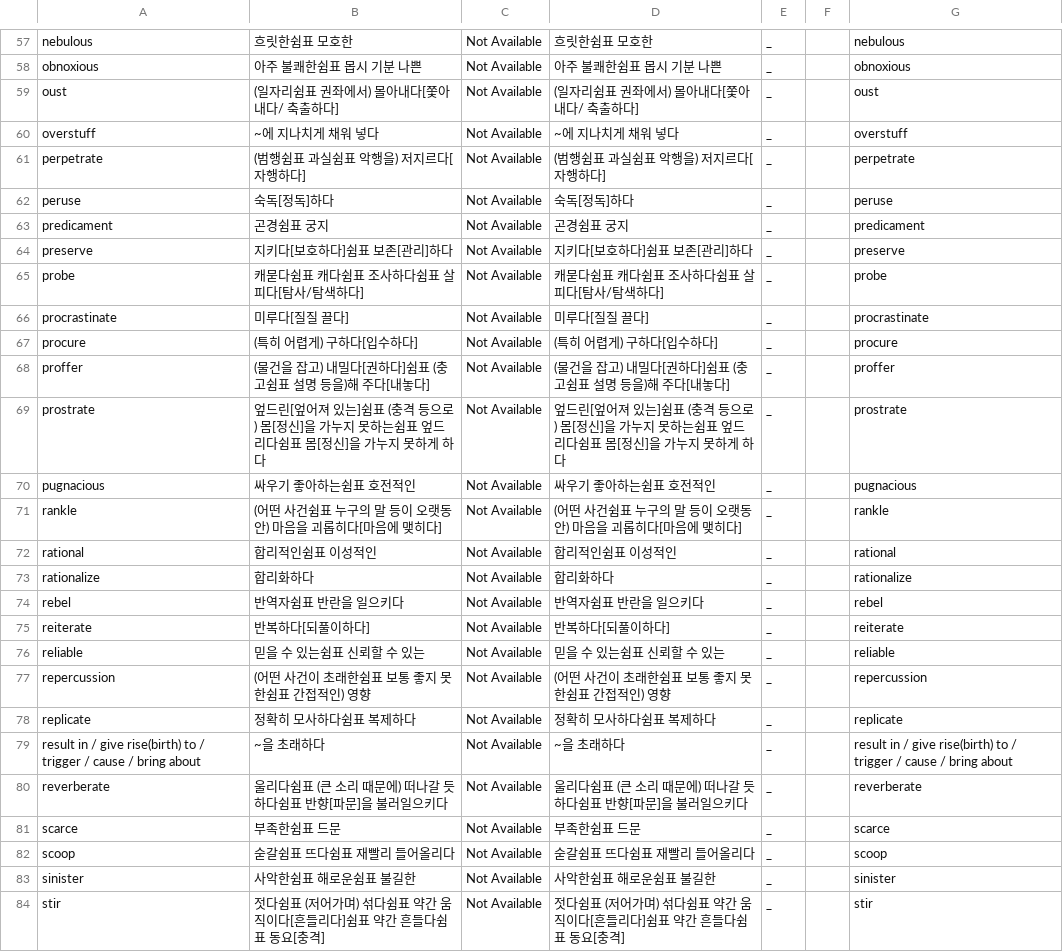
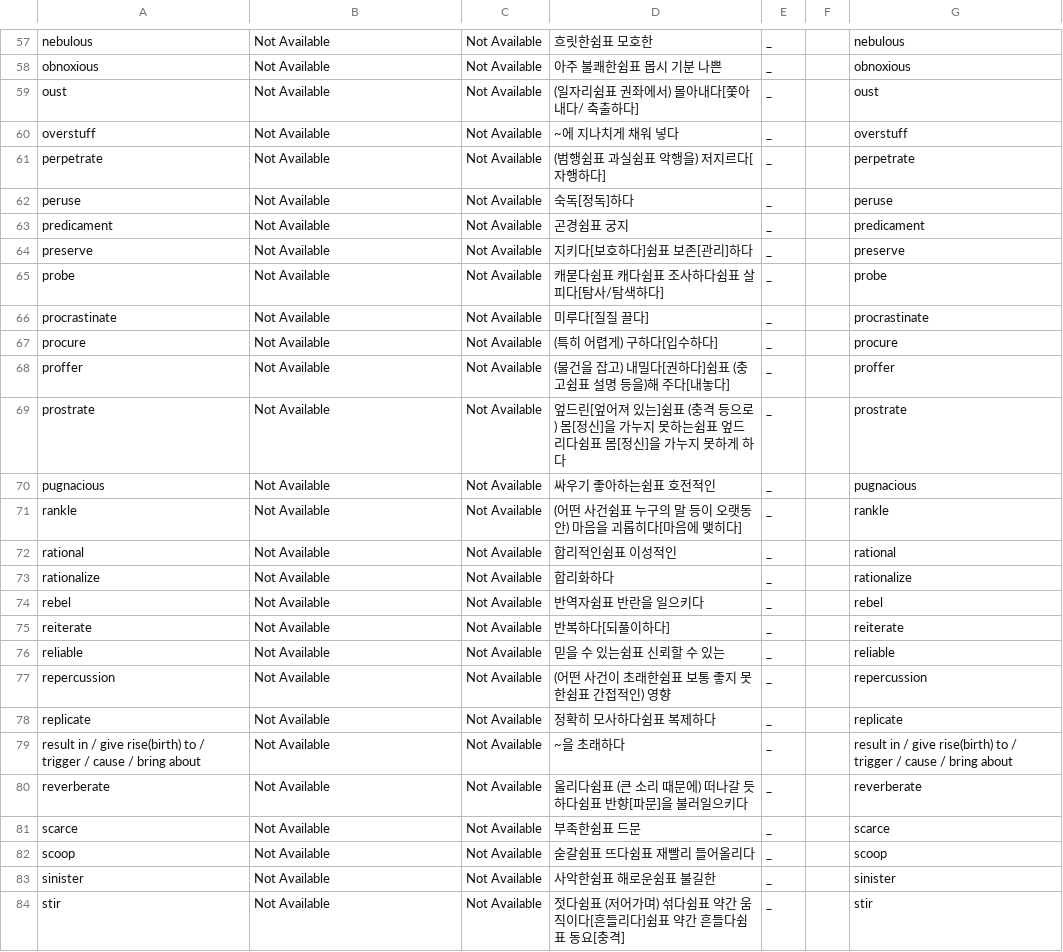
Before and after one commit to opal2718/english_words, a CSV file: csvs/grade2_s1_mid.csv, drawn as a sheet; only a part is shown, gaps mark what is left out; the diff covers the shown part only; the diff names each change by its address in the sheet, - before the commit and + after, or states it on an @@ line.

```diff
--- a/csvs/grade2_s1_mid.csv
+++ b/csvs/grade2_s1_mid.csv
-B57: 흐릿한쉼표 모호한
+B57: Not Available
-B58: 아주 불쾌한쉼표 몹시 기분 나쁜
+B58: Not Available
-B59: (일자리쉼표 권좌에서) 몰아내다[쫓아내다/ 축출하다]
+B59: Not Available
-B60: ~에 지나치게 채워 넣다
+B60: Not Available
-B61: (범행쉼표 과실쉼표 악행을) 저지르다[자행하다]
+B61: Not Available
-B62: 숙독[정독]하다
+B62: Not Available
-B63: 곤경쉼표 궁지
+B63: Not Available
-B64: 지키다[보호하다]쉼표 보존[관리]하다
+B64: Not Available
-B65: 캐묻다쉼표 캐다쉼표 조사하다쉼표 살피다[탐사/탐색하다]
+B65: Not Available
-B66: 미루다[질질 끌다]
+B66: Not Available
-B67: (특히 어렵게) 구하다[입수하다]
+B67: Not Available
-B68: (물건을 잡고) 내밀다[권하다]쉼표 (충고쉼표 설명 등을)해 주다[내놓다]
+B68: Not Available
-B69: 엎드린[엎어져 있는]쉼표 (충격 등으로) 몸[정신]을 가누지 못하는쉼표 엎드리다쉼표 몸[정신]을 가누지 못하게 하다
+B69: Not Available
-B70: 싸우기 좋아하는쉼표 호전적인
+B70: Not Available
-B71: (어떤 사건쉼표 누구의 말 등이 오랫동안) 마음을 괴롭히다[마음에 맺히다]
+B71: Not Available
-B72: 합리적인쉼표 이성적인
+B72: Not Available
-B73: 합리화하다
+B73: Not Available
-B74: 반역자쉼표 반란을 일으키다
+B74: Not Available
-B75: 반복하다[되풀이하다]
+B75: Not Available
-B76: 믿을 수 있는쉼표 신뢰할 수 있는
+B76: Not Available
-B77: (어떤 사건이 초래한쉼표 보통 좋지 못한쉼표 간접적인) 영향
+B77: Not Available
-B78: 정확히 모사하다쉼표 복제하다
+B78: Not Available
-B79: ~을 초래하다
+B79: Not Available
-B80: 울리다쉼표 (큰 소리 때문에) 떠나갈 듯 하다쉼표 반향[파문]을 불러일으키다
+B80: Not Available
-B81: 부족한쉼표 드문
+B81: Not Available
-B82: 숟갈쉼표 뜨다쉼표 재빨리 들어올리다
+B82: Not Available
-B83: 사악한쉼표 해로운쉼표 불길한
+B83: Not Available
-B84: 젓다쉼표 (저어가며) 섞다쉼표 약간 움직이다[흔들리다]쉼표 약간 흔들다쉼표 동요[충격]
+B84: Not Available
```
Also changed, not shown: 72 edited cells elsewhere in this file, 2 other files.
